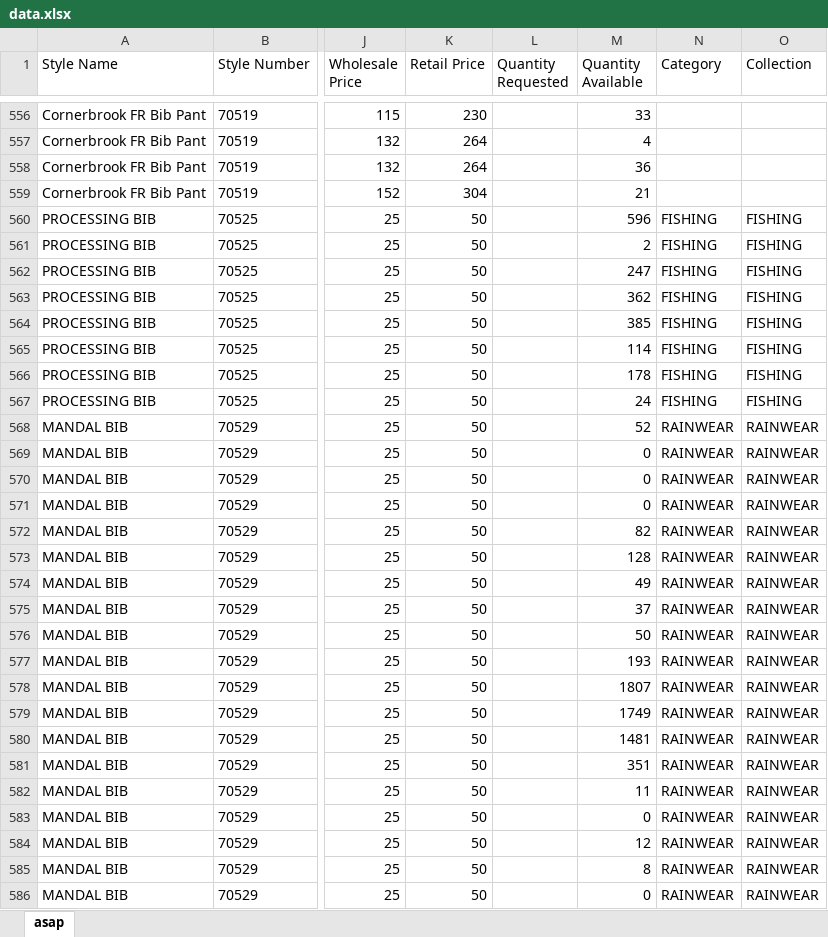
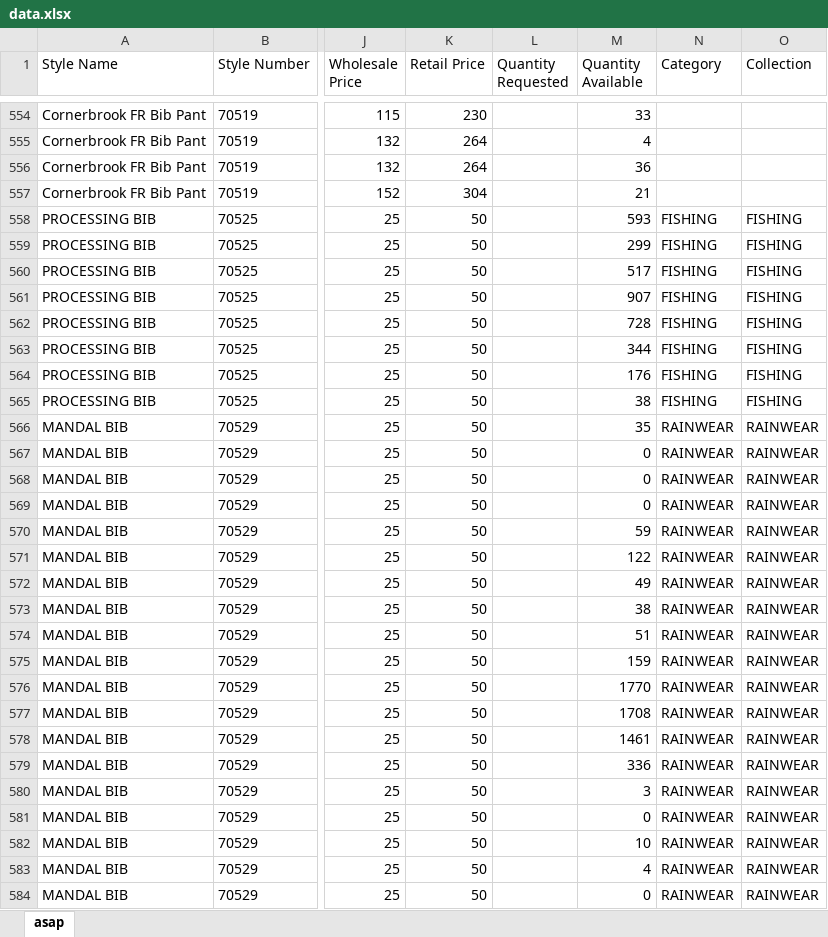
Before and after one commit to gerrgg/stock-syncer-for-woocommerce, an Excel workbook: data.xlsx, sheet asap, drawn as a sheet; only a part is shown, gaps mark what is left out; values as stored, in another font and other column widths than the file's, no borders; addresses are those after the commit; the diff covers the shown part only; the diff names each change by its address in the sheet, - before the commit and + after, or states it on an @@ line.

```diff
--- a/data.xlsx (sheet asap)
+++ b/data.xlsx (sheet asap)
-M558 (Quantity Available): 596
+M558 (Quantity Available): 593
-M559 (Quantity Available): 2
+M559 (Quantity Available): 299
-M560 (Quantity Available): 247
+M560 (Quantity Available): 517
-M561 (Quantity Available): 362
+M561 (Quantity Available): 907
-M562 (Quantity Available): 385
+M562 (Quantity Available): 728
-M563 (Quantity Available): 114
+M563 (Quantity Available): 344
-M564 (Quantity Available): 178
+M564 (Quantity Available): 176
-M565 (Quantity Available): 24
+M565 (Quantity Available): 38
-M566 (Quantity Available): 52
+M566 (Quantity Available): 35
-M570 (Quantity Available): 82
+M570 (Quantity Available): 59
-M571 (Quantity Available): 128
+M571 (Quantity Available): 122
-M573 (Quantity Available): 37
+M573 (Quantity Available): 38
-M574 (Quantity Available): 50
+M574 (Quantity Available): 51
-M575 (Quantity Available): 193
+M575 (Quantity Available): 159
-M576 (Quantity Available): 1807
+M576 (Quantity Available): 1770
-M577 (Quantity Available): 1749
+M577 (Quantity Available): 1708
-M578 (Quantity Available): 1481
+M578 (Quantity Available): 1461
-M579 (Quantity Available): 351
+M579 (Quantity Available): 336
-M580 (Quantity Available): 11
+M580 (Quantity Available): 3
-M582 (Quantity Available): 12
+M582 (Quantity Available): 10
-M583 (Quantity Available): 8
+M583 (Quantity Available): 4
```
Also changed, not shown: 13 added rows, 4 removed rows and 704 edited cells elsewhere in this sheet, 2 other files.
